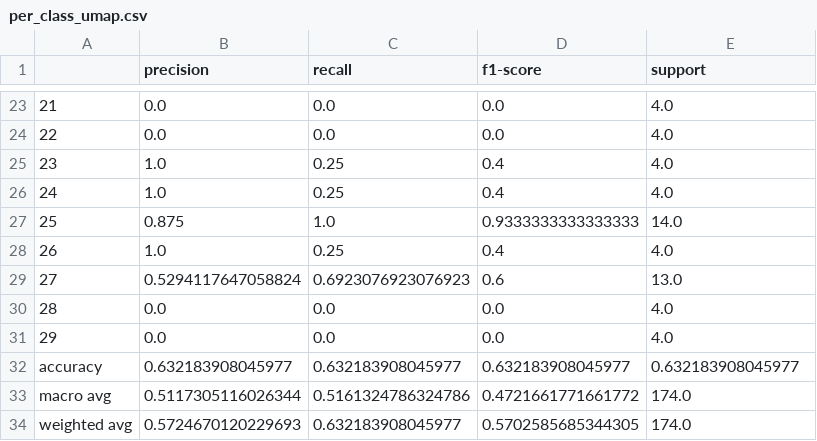
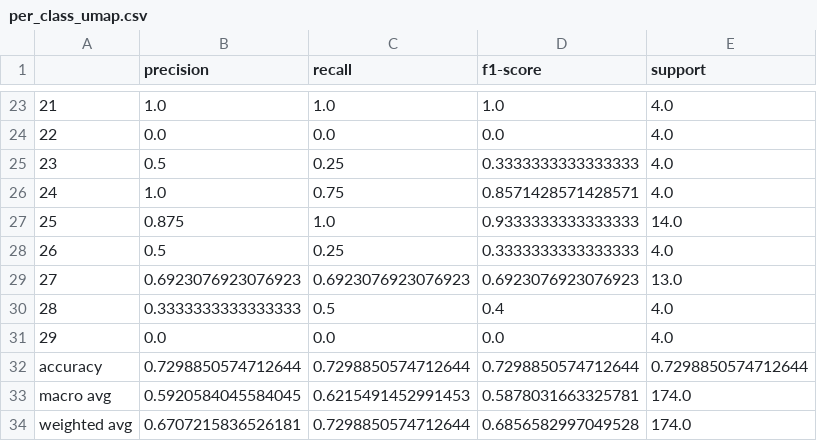
Before and after one commit to revenancio/transformer-asl-classification, a CSV file: g5.0_umap/per_class_umap.csv, drawn as a sheet; only a part is shown, gaps mark what is left out; the diff covers the shown part only.

```diff
--- a/g5.0_umap/per_class_umap.csv
+++ b/g5.0_umap/per_class_umap.csv
@@ -23,12 +23,12 @@
-21,0.0,0.0,0.0,4.0
+21,1.0,1.0,1.0,4.0
 22,0.0,0.0,0.0,4.0
-23,1.0,0.25,0.4,4.0
-24,1.0,0.25,0.4,4.0
+23,0.5,0.25,0.3333333333333333,4.0
+24,1.0,0.75,0.8571428571428571,4.0
 25,0.875,1.0,0.9333333333333333,14.0
-26,1.0,0.25,0.4,4.0
-27,0.5294117647058824,0.6923076923076923,0.6,13.0
-28,0.0,0.0,0.0,4.0
+26,0.5,0.25,0.3333333333333333,4.0
+27,0.6923076923076923,0.6923076923076923,0.6923076923076923,13.0
+28,0.3333333333333333,0.5,0.4,4.0
 29,0.0,0.0,0.0,4.0
-accuracy,0.632183908045977,0.632183908045977,0.632183908045977,0.632183908045977
-macro avg,0.5117305116026344,0.5161324786324786,0.4721661771661772,174.0
-weighted avg,0.5724670120229693,0.632183908045977,0.5702585685344305,174.0
+accuracy,0.7298850574712644,0.7298850574712644,0.7298850574712644,0.7298850574712644
+macro avg,0.5920584045584045,0.6215491452991453,0.5878031663325781,174.0
+weighted avg,0.6707215836526181,0.7298850574712644,0.6856582997049528,174.0
```
Also changed, not shown: 33 edited cells elsewhere in this file, g5.0_umap/g6_class_weights/confusion_g6.csv, g5.0_umap/g6_class_weights/training_log_g6.csv, 15 other files.
